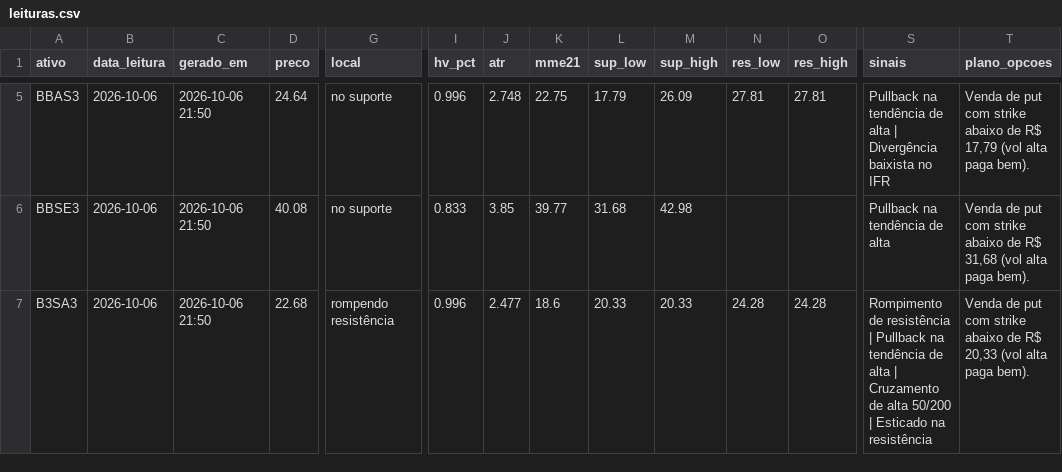
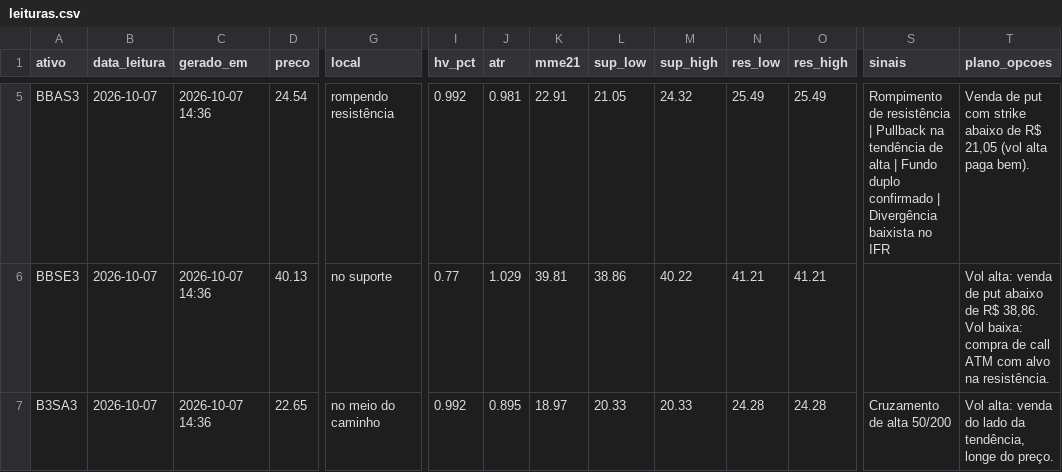
Before and after one commit to DCS1986/PAINEL-ARBITRAGEM, a CSV file: radar_tecnico/radar/leituras.csv, drawn as a sheet; only a part is shown, gaps mark what is left out; the diff covers the shown part only; the diff names each change by its address in the sheet, - before the commit and + after, or states it on an @@ line.

Commit message:
Radar: leituras 2026-10-07

```diff
--- a/radar_tecnico/radar/leituras.csv
+++ b/radar_tecnico/radar/leituras.csv
-B5:B7 (data_leitura): 2026-10-06
+B5:B7 (data_leitura): 2026-10-07
-C5:C7 (gerado_em): 2026-10-06 21:50
+C5:C7 (gerado_em): 2026-10-07 14:36
-D5 (preco): 24.64
+D5 (preco): 24.54
-G5 (local): no suporte
+G5 (local): rompendo resistência
-I5 (hv_pct): 0.996
+I5 (hv_pct): 0.992
-J5 (atr): 2.748
+J5 (atr): 0.981
-K5 (mme21): 22.75
+K5 (mme21): 22.91
-L5 (sup_low): 17.79
+L5 (sup_low): 21.05
-M5 (sup_high): 26.09
+M5 (sup_high): 24.32
-N5 (res_low): 27.81
+N5 (res_low): 25.49
-O5 (res_high): 27.81
+O5 (res_high): 25.49
-S5 (sinais): Pullback na tendência de alta | Divergência…
+S5 (sinais): Rompimento de resistência | Pullback na tendência de alta | Fundo duplo confirmado | Divergência…
-T5 (plano_opcoes): …de R$ 17,79 (vol alta…
+T5 (plano_opcoes): …de R$ 21,05 (vol alta…
-D6 (preco): 40.08
+D6 (preco): 40.13
-I6 (hv_pct): 0.833
+I6 (hv_pct): 0.77
-J6 (atr): 3.85
+J6 (atr): 1.029
-K6 (mme21): 39.77
+K6 (mme21): 39.81
-L6 (sup_low): 31.68
+L6 (sup_low): 38.86
-M6 (sup_high): 42.98
+M6 (sup_high): 40.22
-N6 (res_low): (empty)
+N6 (res_low): 41.21
-O6 (res_high): (empty)
+O6 (res_high): 41.21
-S6 (sinais): Pullback na tendência de alta
+S6 (sinais): (empty)
-T6 (plano_opcoes): Venda de put com strike abaixo de R$ 31,68 (vol alta paga bem).
+T6 (plano_opcoes): Vol alta: venda de put abaixo de R$ 38,86. Vol baixa: compra de call ATM com alvo na resistência.
-D7 (preco): 22.68
+D7 (preco): 22.65
-G7 (local): rompendo resistência
+G7 (local): no meio do caminho
-I7 (hv_pct): 0.996
+I7 (hv_pct): 0.992
-J7 (atr): 2.477
+J7 (atr): 0.895
-K7 (mme21): 18.6
+K7 (mme21): 18.97
-S7 (sinais): Rompimento de resistência | Pullback na tendência de alta | Cruzamento de alta 50/200 | Esticado na resistência
+S7 (sinais): Cruzamento de alta 50/200
-T7 (plano_opcoes): Venda de put com strike abaixo de R$ 20,33 (vol alta paga bem).
+T7 (plano_opcoes): Vol alta: venda do lado da tendência, longe do preço.
```
Also changed, not shown: 128 edited cells elsewhere in this file, radar_tecnico/radar/sugestoes.csv.
